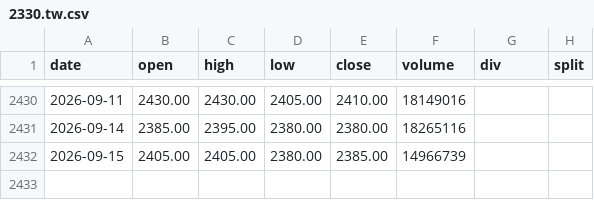
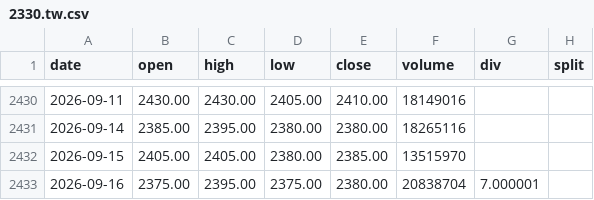
Before and after one commit to yennanliu/finance_data, a CSV file: data/prices/2330.tw.csv, drawn as a sheet; only a part is shown, gaps mark what is left out.

```diff
--- a/data/prices/2330.tw.csv
+++ b/data/prices/2330.tw.csv
@@ -2431,2 +2431,3 @@ date,open,high,low,close,volume,div,split
 2026-09-14,2385.00,2395.00,2380.00,2380.00,18265116,,
-2026-09-15,2405.00,2405.00,2380.00,2385.00,14966739,,
+2026-09-15,2405.00,2405.00,2380.00,2385.00,13515970,,
+2026-09-16,2375.00,2395.00,2375.00,2380.00,20838704,7.000001,
```
Also changed, not shown: data/prices/0050.csv, data/prices/nbis.csv, 35 other files.
